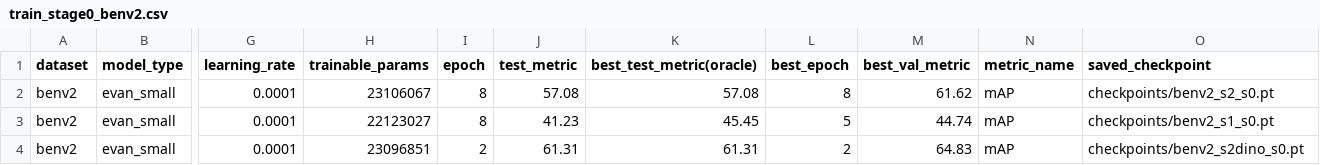
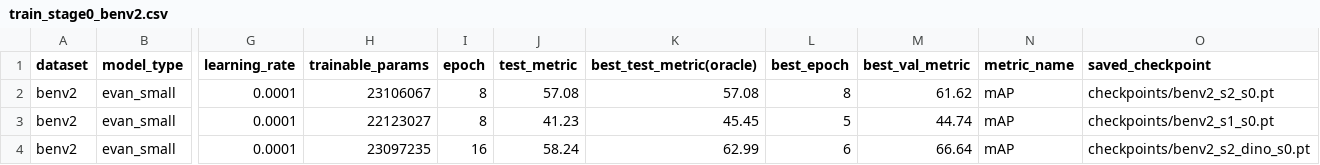
Before and after one commit to timgzhou/ever-changing-modality, a CSV file: res/train_stage0_benv2.csv, drawn as a sheet; only a part is shown, gaps mark what is left out; the diff names each change by its address in the sheet, - before the commit and + after, or states it on an @@ line.

```diff
--- a/res/train_stage0_benv2.csv
+++ b/res/train_stage0_benv2.csv
-H4 (trainable_params): 23096851
+H4 (trainable_params): 23097235
-I4 (epoch): 2
+I4 (epoch): 16
-J4 (test_metric): 61.31
+J4 (test_metric): 58.24
-K4 (best_test_metric(oracle)): 61.31
+K4 (best_test_metric(oracle)): 62.99
-L4 (best_epoch): 2
+L4 (best_epoch): 6
-M4 (best_val_metric): 64.83
+M4 (best_val_metric): 66.64
-O4 (saved_checkpoint): checkpoints/benv2_s2dino_s0.pt
+O4 (saved_checkpoint): checkpoints/benv2_s2_dino_s0.pt
```
Also changed, not shown: res/shot_ete_mfla_ablate.csv, res/train_stage0_eurosat.csv, 17 other files.
